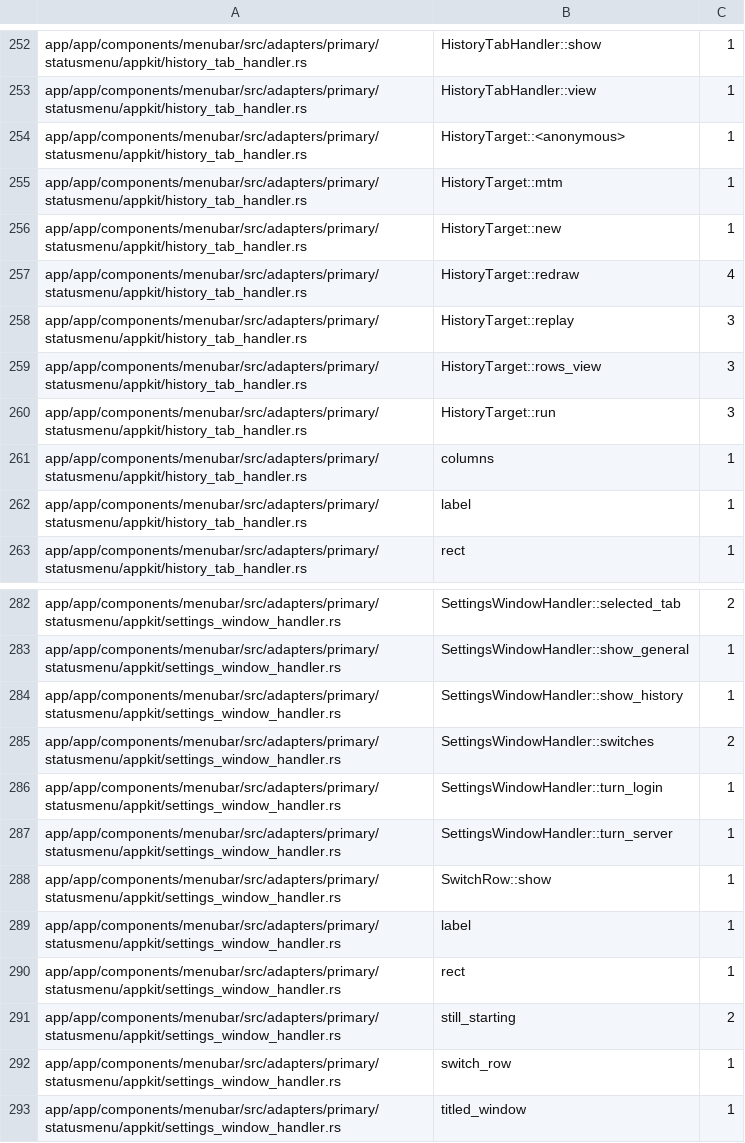
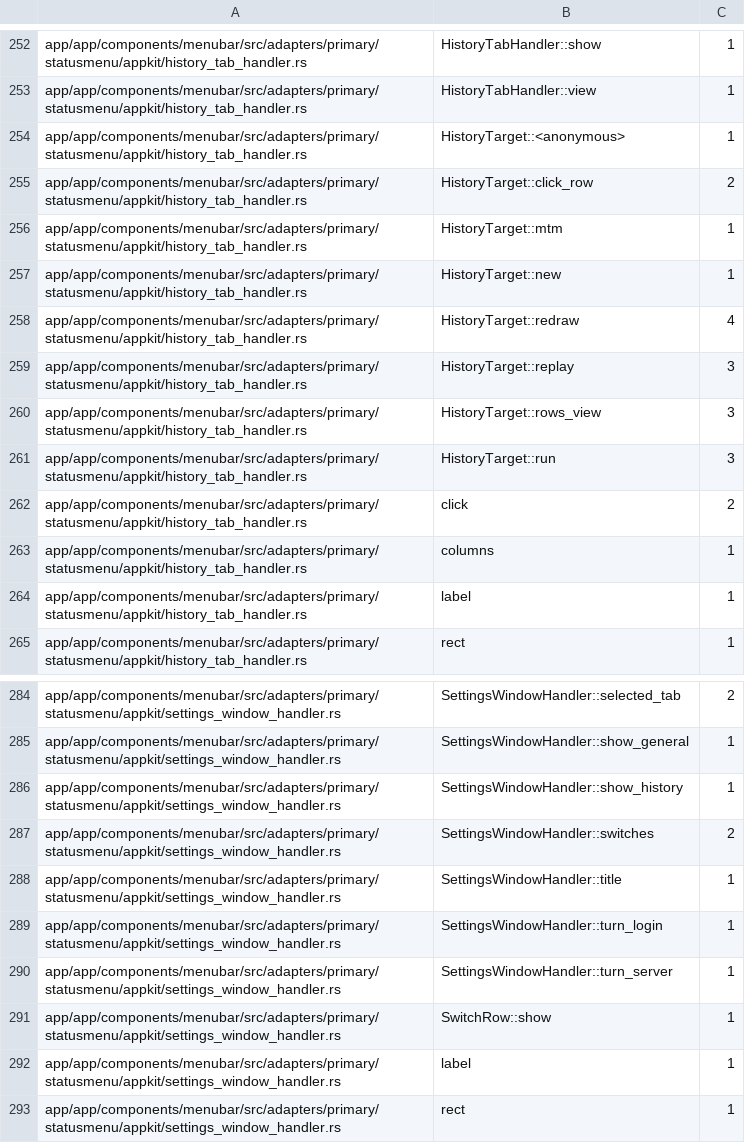
Before and after one commit to firstpilotpirx/http2scheme, a TSV file: metrics/cyclomatic.tsv, drawn as a sheet; only a part is shown, gaps mark what is left out; the shorter side is filled out with more unchanged rows; the diff names each change by its address in the sheet, - before the commit and + after, or states it on an @@ line.

```diff
--- a/metrics/cyclomatic.tsv
+++ b/metrics/cyclomatic.tsv
+row 255: app/app/components/menubar/src/adapters/primary/statusmenu/appkit/history_tab_handler.rs | HistoryTarget::click_row | 2
+row 262: app/app/components/menubar/src/adapters/primary/statusmenu/appkit/history_tab_handler.rs | click | 2
+row 288: app/app/components/menubar/src/adapters/primary/statusmenu/appkit/settings_window_handler.rs | SettingsWindowHandler::title | 1
```
Also changed, not shown: metrics/unsafe.tsv, 14 other files.
